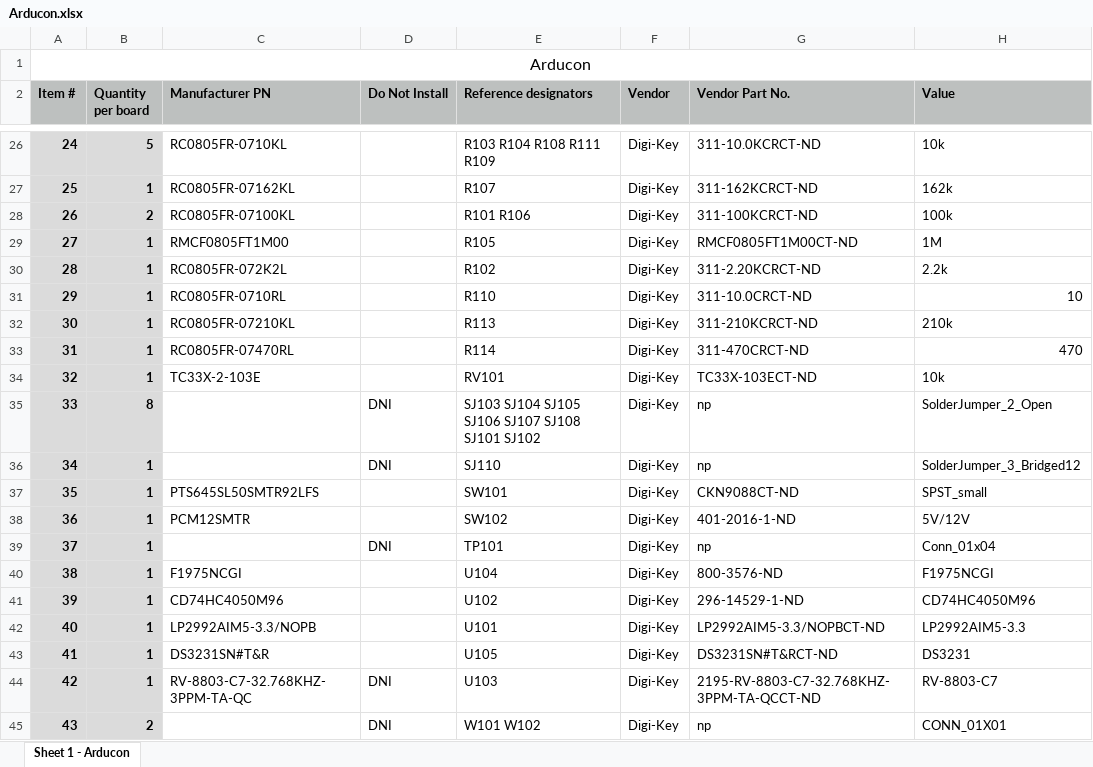
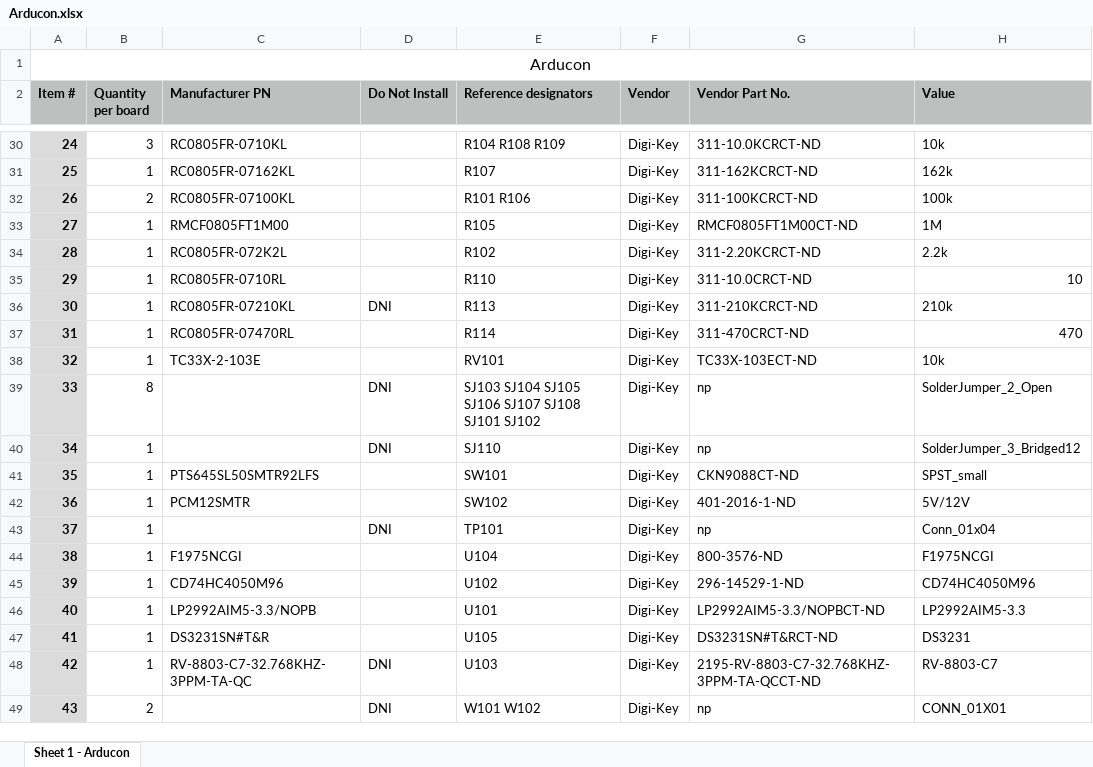
Before and after one commit to OpenARDF/Arducon, an Excel workbook: kicad/Arducon.xlsx, sheet Sheet 1 - Arducon, drawn as a sheet; only a part is shown, gaps mark what is left out; values as stored, in another font and other column widths than the file's, no borders; addresses are those after the commit; the diff covers the shown part only; the diff names each change by its address in the sheet, - before the commit and + after, or states it on an @@ line.

```diff
--- a/kicad/Arducon.xlsx (sheet Sheet 1 - Arducon)
+++ b/kicad/Arducon.xlsx (sheet Sheet 1 - Arducon)
-B30 (Quantity per board): 5
+B30 (Quantity per board): 3
@@ B30:B49 fill: #DBDBDB → none, bold: on → off @@
-E30 (Reference designators): R103 R104 R108 R111 R109
+E30 (Reference designators): R104 R108 R109
-D36 (Do Not Install): (empty)
+D36 (Do Not Install): DNI
```
Also changed, not shown: 4 added rows, 6 edited cells and cell formats elsewhere in this sheet, 25 other files.
